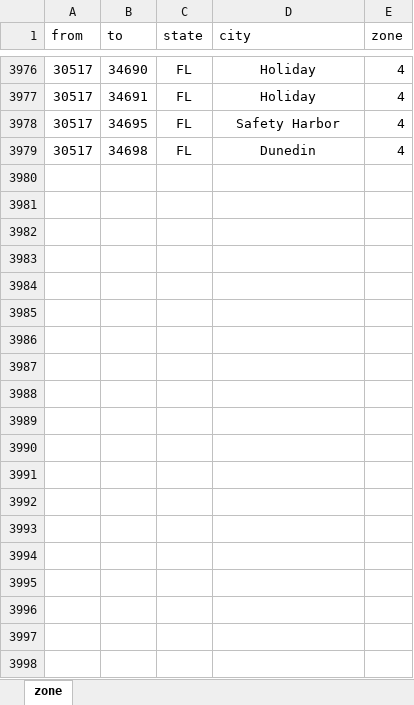
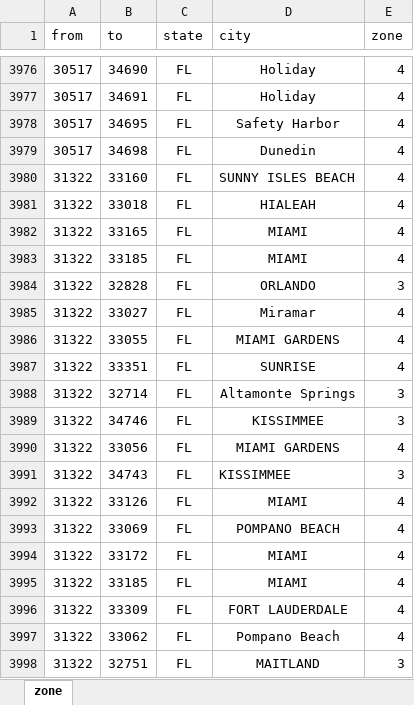
Before and after one commit to Great-MissG/fimile_bill, an Excel workbook: zone.xlsx, sheet zone, drawn as a sheet; only a part is shown, gaps mark what is left out; values as stored, in another font and other column widths than the file's, no borders; the diff covers the shown part only; the diff names each change by its address in the sheet, - before the commit and + after, or states it on an @@ line.

Commit message:
Add files via upload

```diff
--- a/zone.xlsx (sheet zone)
+++ b/zone.xlsx (sheet zone)
+row 3980: 31322 | 33160 | FL | SUNNY ISLES BEACH | 4
+row 3981: 31322 | 33018 | FL | HIALEAH | 4
+row 3982: 31322 | 33165 | FL | MIAMI | 4
+row 3983: 31322 | 33185 | FL | MIAMI | 4
+row 3984: 31322 | 32828 | FL | ORLANDO | 3
+row 3985: 31322 | 33027 | FL | Miramar | 4
+row 3986: 31322 | 33055 | FL | MIAMI GARDENS | 4
+row 3987: 31322 | 33351 | FL | SUNRISE | 4
+row 3988: 31322 | 32714 | FL | Altamonte Springs | 3
+row 3989: 31322 | 34746 | FL | KISSIMMEE | 3
+row 3990: 31322 | 33056 | FL | MIAMI GARDENS | 4
+row 3991: 31322 | 34743 | FL | KISSIMMEE | 3
+row 3992: 31322 | 33126 | FL | MIAMI | 4
+row 3993: 31322 | 33069 | FL | POMPANO BEACH | 4
+row 3994: 31322 | 33172 | FL | MIAMI | 4
+row 3995: 31322 | 33185 | FL | MIAMI | 4
+row 3996: 31322 | 33309 | FL | FORT LAUDERDALE | 4
+row 3997: 31322 | 33062 | FL | Pompano Beach | 4
+row 3998: 31322 | 32751 | FL | MAITLAND | 3
```
Also changed, not shown: 33 added rows and cell formats elsewhere in this sheet, charts or pictures.
